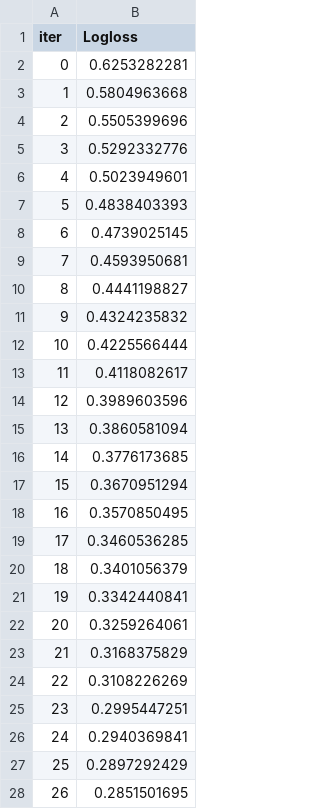
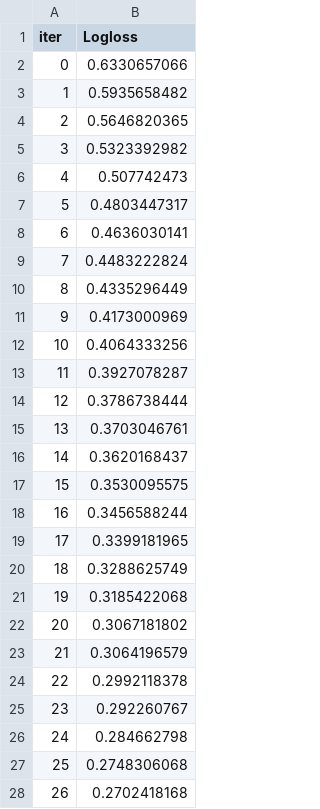
Before and after one commit to da-veed/BachelorThesis, a TSV file: catboost_info/learn_error.tsv, drawn as a sheet; only a part is shown; the diff covers the shown part only.

```diff
--- a/catboost_info/learn_error.tsv
+++ b/catboost_info/learn_error.tsv
@@ -1,28 +1,28 @@
 iter	Logloss
-0	0.6253282281
-1	0.5804963668
-2	0.5505399696
-3	0.5292332776
-4	0.5023949601
-5	0.4838403393
-6	0.4739025145
-7	0.4593950681
-8	0.4441198827
-9	0.4324235832
-10	0.4225566444
-11	0.4118082617
-12	0.3989603596
-13	0.3860581094
-14	0.3776173685
-15	0.3670951294
-16	0.3570850495
-17	0.3460536285
-18	0.3401056379
-19	0.3342440841
-20	0.3259264061
-21	0.3168375829
-22	0.3108226269
-23	0.2995447251
-24	0.2940369841
-25	0.2897292429
-26	0.2851501695
+0	0.6330657066
+1	0.5935658482
+2	0.5646820365
+3	0.5323392982
+4	0.507742473
+5	0.4803447317
+6	0.4636030141
+7	0.4483222824
+8	0.4335296449
+9	0.4173000969
+10	0.4064333256
+11	0.3927078287
+12	0.3786738444
+13	0.3703046761
+14	0.3620168437
+15	0.3530095575
+16	0.3456588244
+17	0.3399181965
+18	0.3288625749
+19	0.3185422068
+20	0.3067181802
+21	0.3064196579
+22	0.2992118378
+23	0.292260767
+24	0.284662798
+25	0.2748306068
+26	0.2702418168
```
Also changed, not shown: 23 edited cells elsewhere in this file, catboost_info/time_left.tsv, 27 other files.
